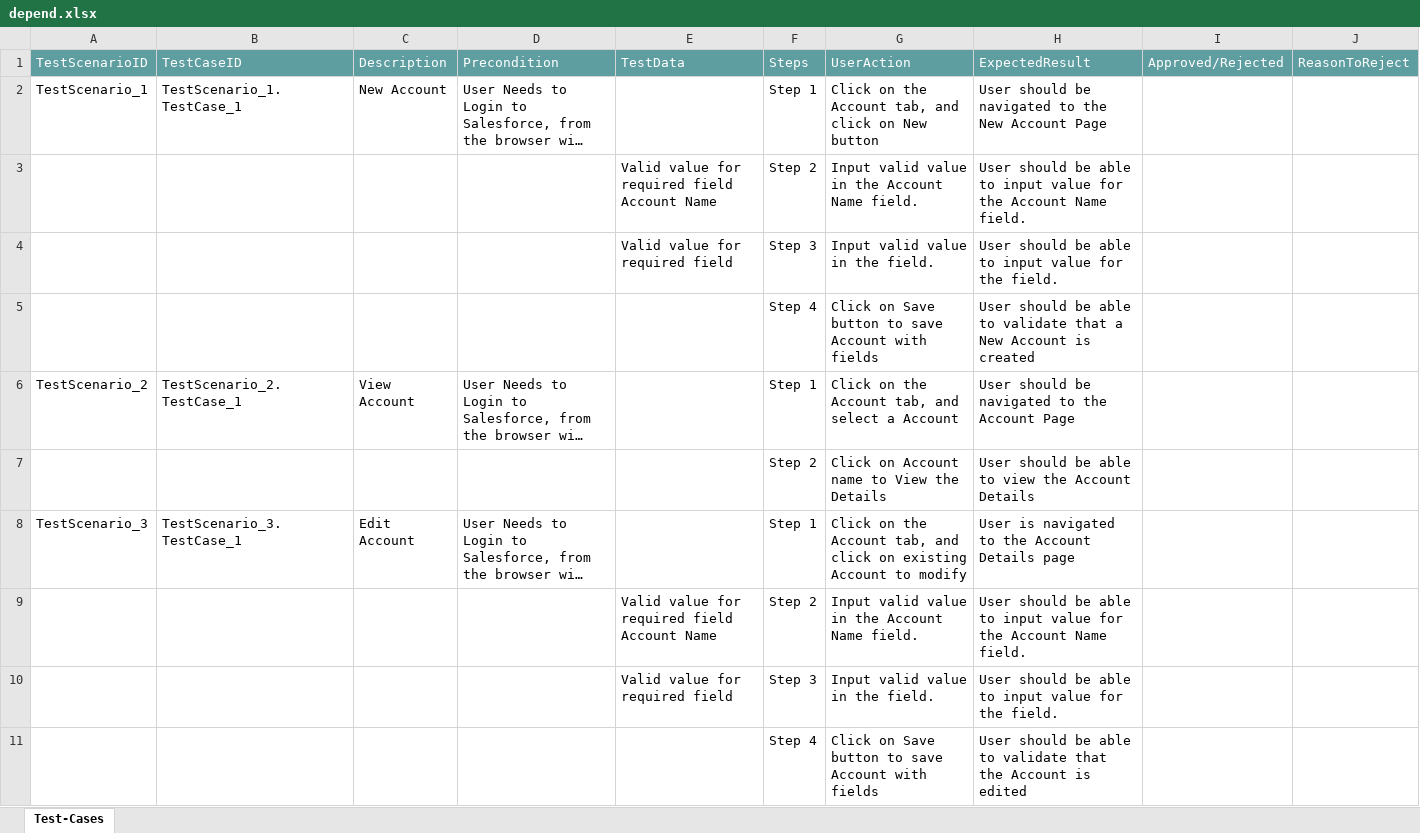
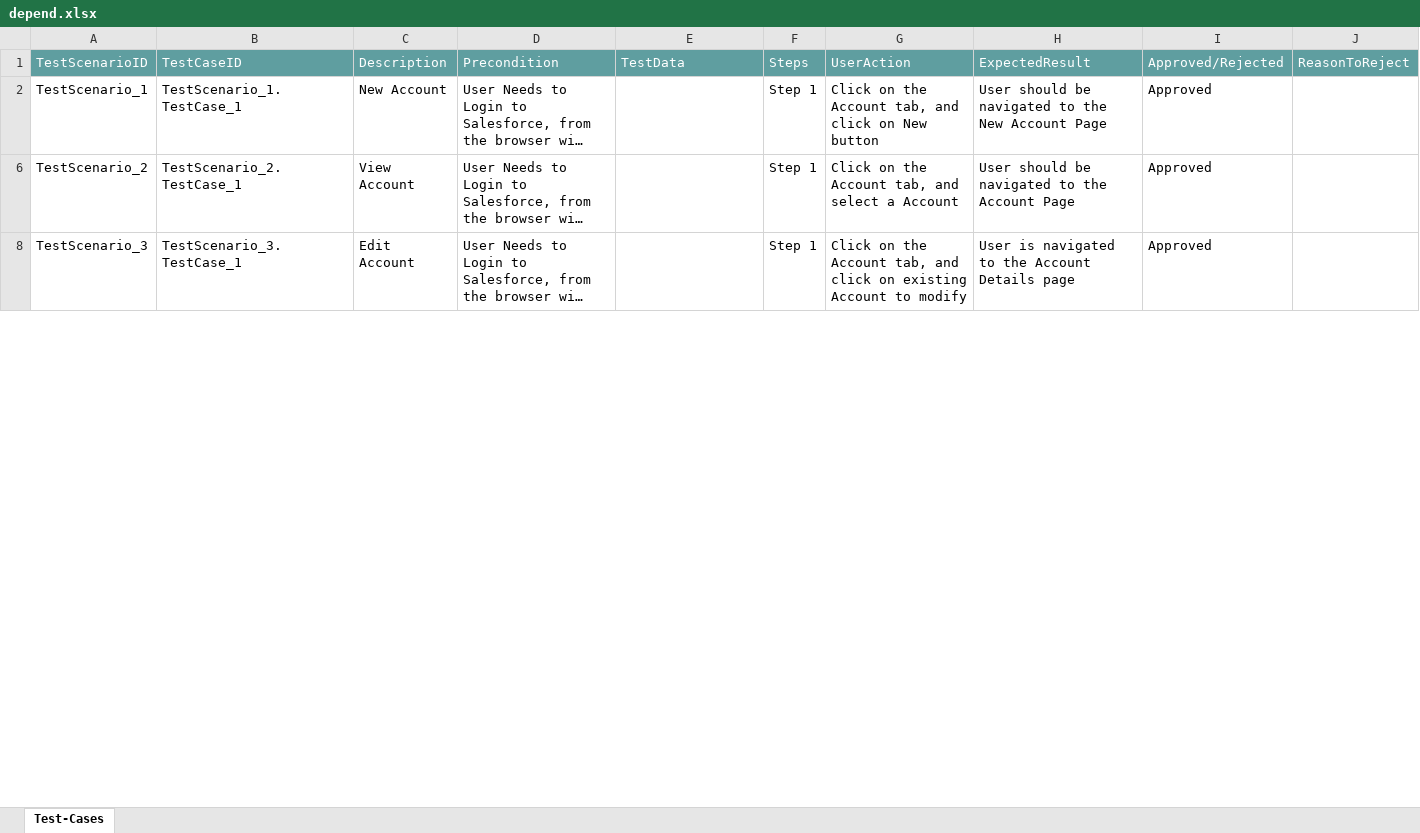
Before and after one commit to ShaikMohamedIrfan/sarkertest, an Excel workbook: depend.xlsx, sheet Test-Cases, drawn as a sheet; only a part is shown; long unchanged cells end in …; values as stored, in another font and other column widths than the file's, no borders; table styles not drawn; the diff covers the shown part only; the diff names each change by its address in the sheet, - before the commit and + after, or states it on an @@ line.

Commit message:
Add files via upload

```diff
--- a/depend.xlsx (sheet Test-Cases)
+++ b/depend.xlsx (sheet Test-Cases)
-I2: (empty)
+I2: Approved
@@ row 3 hidden:  |  |  |  | Valid value for required field Account Name | Step 2 | Input valid value in the Account Name field. | User should be able to input value for the Account Name field. @@
@@ row 4 hidden:  |  |  |  | Valid value for required field | Step 3 | Input valid value in the field. | User should be able to input value for the field. @@
@@ row 5 hidden:  |  |  |  |  | Step 4 | Click on Save button to save Account with fields | User should be able to validate that a New Account is created @@
-I6: (empty)
+I6: Approved
@@ row 7 hidden:  |  |  |  |  | Step 2 | Click on Account name to View the Details | User should be able to view the Account Details @@
-I8: (empty)
+I8: Approved
@@ row 9 hidden:  |  |  |  | Valid value for required field Account Name | Step 2 | Input valid value in the Account Name field. | User should be able to input value for the Account Name field. @@
@@ row 10 hidden:  |  |  |  | Valid value for required field | Step 3 | Input valid value in the field. | User should be able to input value for the field. @@
@@ row 11 hidden:  |  |  |  |  | Step 4 | Click on Save button to save Account with fields | User should be able to validate that the Account is edited @@
```
Also changed, not shown: 25 hidden or unhidden rows and 7 edited cells elsewhere in this sheet.
